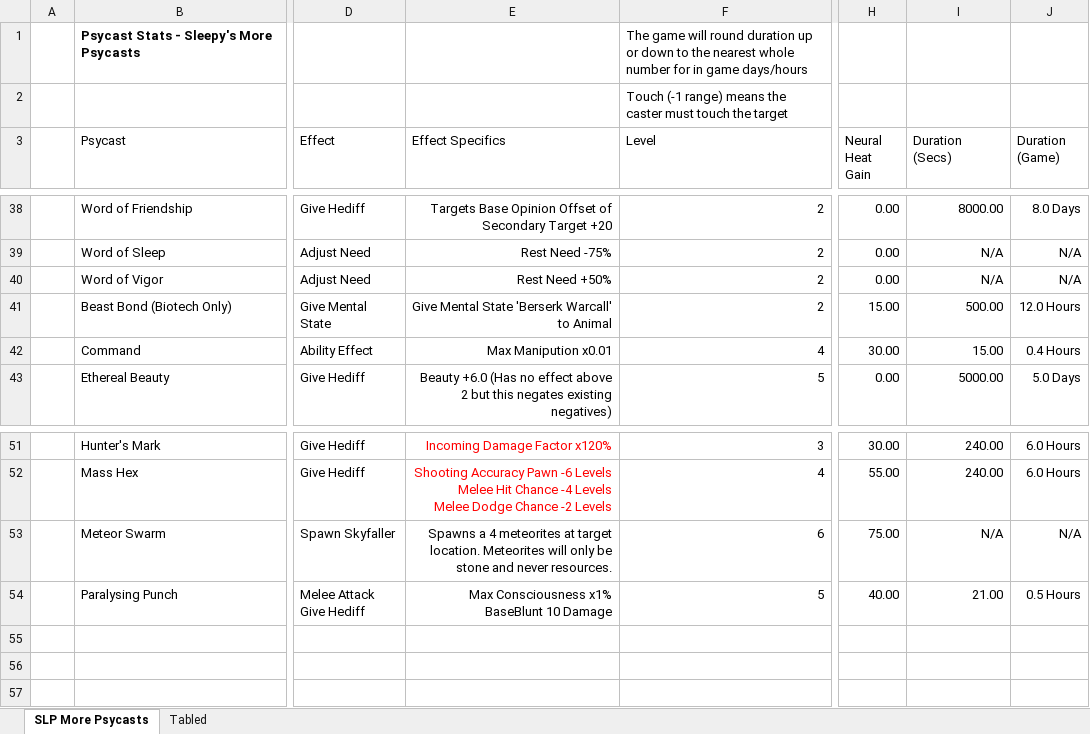
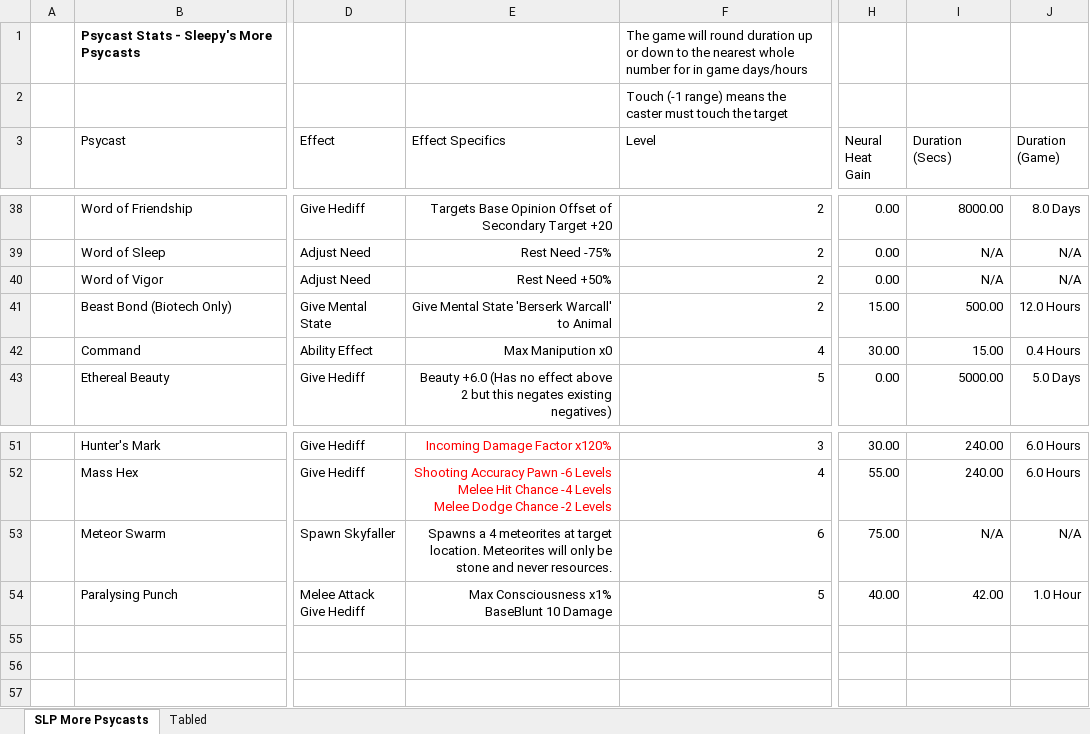
Before and after one commit to sleepy068/Rimworld_MorePsycasts, an Excel workbook: Resources/SleepyPsycastEffects.xlsx, sheet SLP More Psycasts, drawn as a sheet; only a part is shown, gaps mark what is left out; values as stored, in another font and other column widths than the file's, no borders; charts and pictures and table styles not drawn; the diff names each change by its address in the sheet, - before the commit and + after, or states it on an @@ line.

```diff
--- a/Resources/SleepyPsycastEffects.xlsx (sheet SLP More Psycasts)
+++ b/Resources/SleepyPsycastEffects.xlsx (sheet SLP More Psycasts)
-E42 (Effect Specifics): Max Manipution x0.01
+E42 (Effect Specifics): Max Manipution x0
-I54 (Duration (Secs)): 21.00
+I54 (Duration (Secs)): 42.00
-J54 (Duration (Game)): 0.5 Hours
+J54 (Duration (Game)): 1.0 Hour
```
Also changed, not shown: 16 other files.
